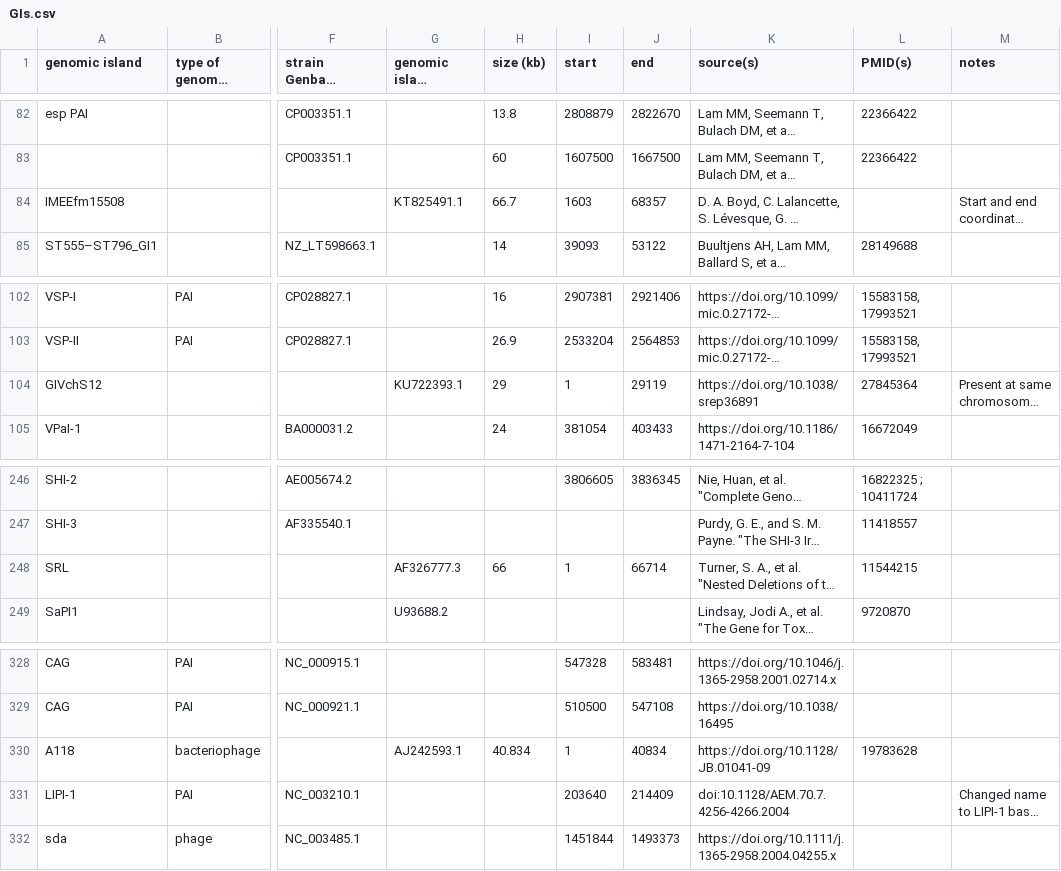
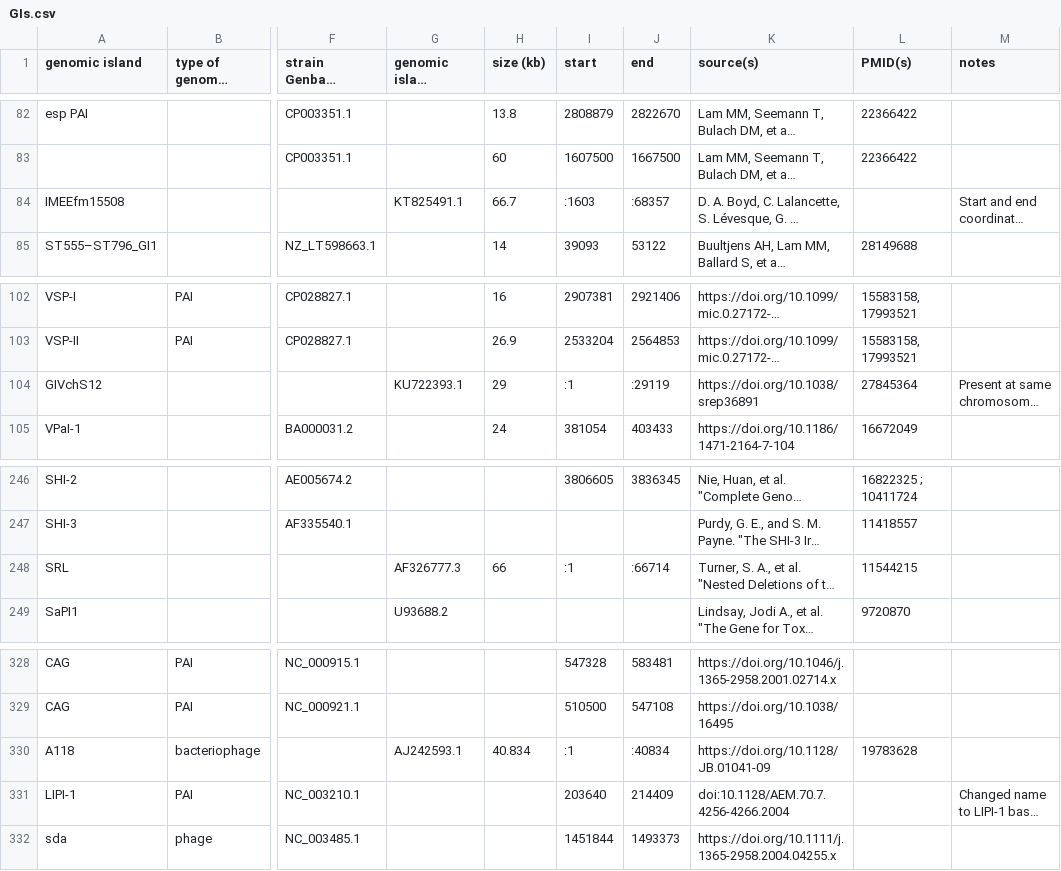
Before and after one commit to brinkmanlab/curated_GIs, a CSV file: GIs.csv, drawn as a sheet; only a part is shown, gaps mark what is left out; long unchanged cells end in …; the diff covers the shown part only; the diff names each change by its address in the sheet, - before the commit and + after, or states it on an @@ line.

```diff
--- a/GIs.csv
+++ b/GIs.csv
-I84 (start): 1603
+I84 (start): :1603
-J84 (end): 68357
+J84 (end): :68357
-I104 (start): 1
+I104 (start): :1
-J104 (end): 29119
+J104 (end): :29119
-I248 (start): 1
+I248 (start): :1
-J248 (end): 66714
+J248 (end): :66714
-I330 (start): 1
+I330 (start): :1
-J330 (end): 40834
+J330 (end): :40834
```
Also changed, not shown: 60 edited cells elsewhere in this file.
